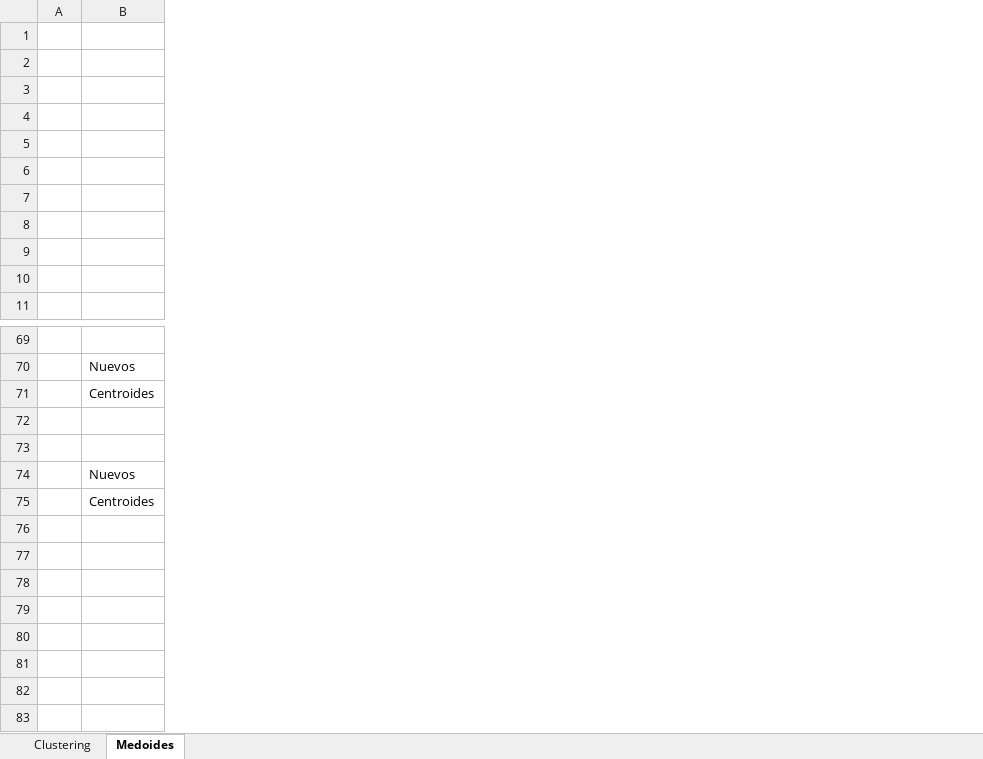
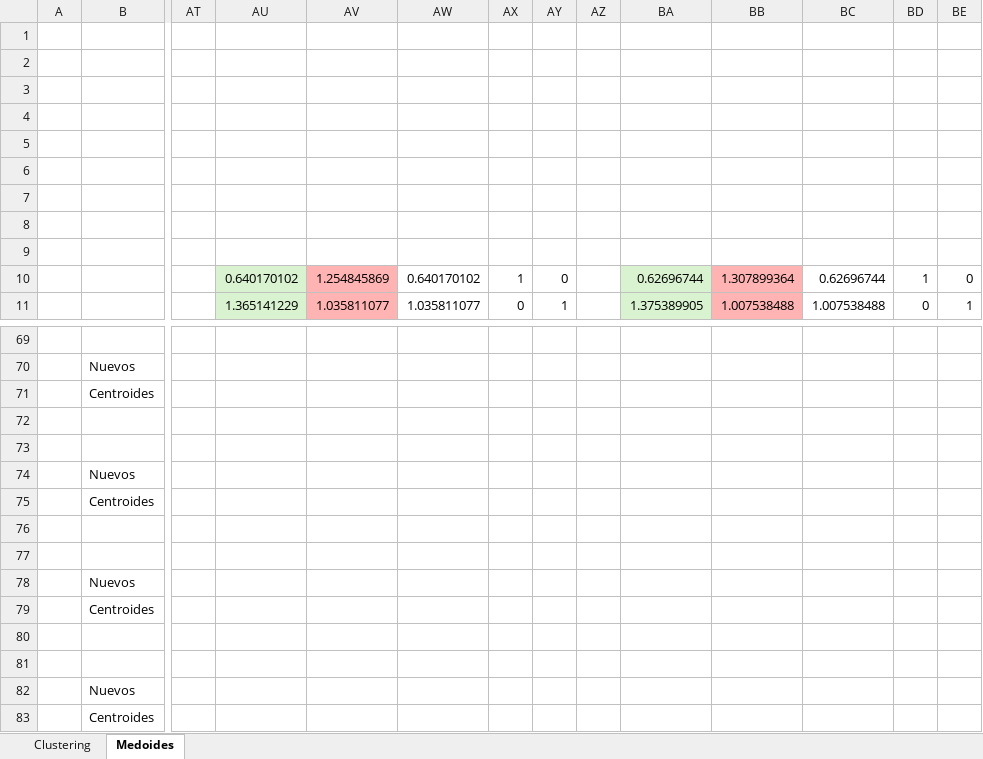
Before and after one commit to RanferyPeregrina/Semestre-EneJun2026, an Excel workbook: Minería de datos/Práctica 5/ca_cest_brandi_carlile (Editable).xlsx, sheet Medoides, drawn as a sheet; only a part is shown, gaps mark what is left out; values as stored, in another font and other column widths than the file's, no borders; conditional formats not drawn; rows hold the shown columns only; the diff names each change by its address in the sheet, - before the commit and + after, or states it on an @@ line.

Commit message:
Avance: Minería de datos
Terminé la práctica 5 (Primera perte)

```diff
--- a/Minería de datos/Práctica 5/ca_cest_brandi_carlile (Editable).xlsx (sheet Medoides)
+++ b/Minería de datos/Práctica 5/ca_cest_brandi_carlile (Editable).xlsx (sheet Medoides)
+column AT, empty
+column AU, rows 10-11: 0.640170102 | 1.365141229
+column AV, rows 10-11: 1.254845869 | 1.035811077
+column AW, rows 10-11: 0.640170102 | 1.035811077
+column AX, rows 10-11: 1 | 0
+column AY, rows 10-11: 0 | 1
+column AZ, empty
+column BA, rows 10-11: 0.62696744 | 1.375389905
+column BB, rows 10-11: 1.307899364 | 1.007538488
+column BC, rows 10-11: 0.62696744 | 1.007538488
+column BD, rows 10-11: 1 | 0
+column BE, rows 10-11: 0 | 1
+row 76: (empty)
+row 77: (empty)
+row 78:  | Nuevos
+row 79:  | Centroides
+row 80: (empty)
+row 81: (empty)
+row 82:  | Nuevos
+row 83:  | Centroides
```
Also changed, not shown: Minería de datos/Práctica 7/Episodios.xlsx.
